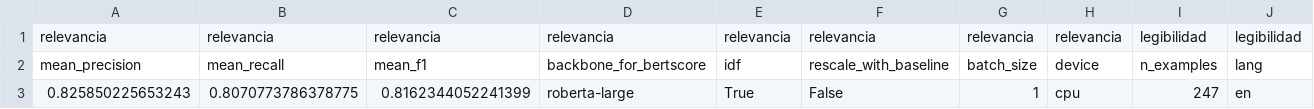
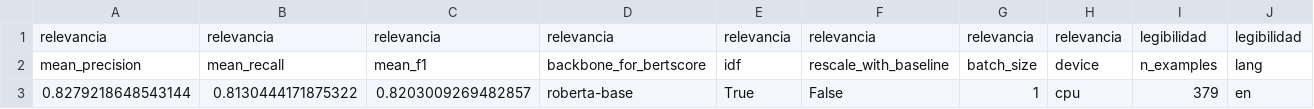
Before and after one commit to SebastianOrd/Proyecto-PLN-FLAG, a CSV file: src/models/results/metrics_llama3.2-1b.csv, drawn as a sheet; only a part is shown; removed rows and columns are numbered as before the commit, all else as after; rows hold the shown columns only; the diff names each change by its address in the sheet, - before the commit and + after, or states it on an @@ line.

```diff
--- a/src/models/results/metrics_llama3.2-1b.csv
+++ b/src/models/results/metrics_llama3.2-1b.csv
-row 3: 0.825850225653243 | 0.8070773786378775 | 0.8162344052241399 | roberta-large | True | False | 1 | cpu | 247 | en
+row 3: 0.8279218648543144 | 0.8130444171875322 | 0.8203009269482857 | roberta-base | True | False | 1 | cpu | 379 | en
```
Also changed, not shown: src/models/results/loss_log_llama3.2-1b.csv, 7 other files.
